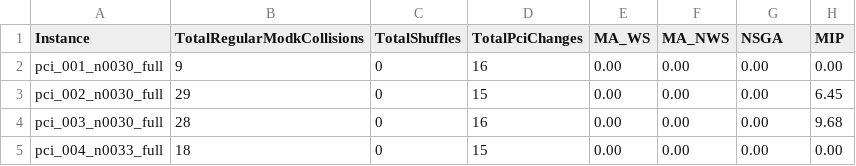
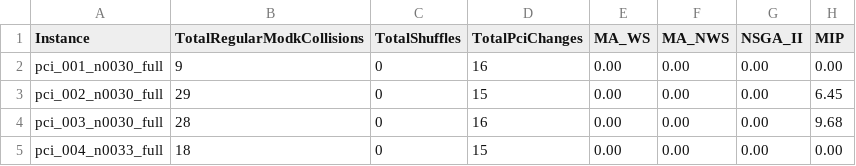
Before and after one commit to ceandrade/pci_assignment_problem_instances, a CSV file: results/deviation_full.csv, drawn as a sheet; only a part is shown.

```diff
--- a/results/deviation_full.csv
+++ b/results/deviation_full.csv
@@ -1,2 +1,2 @@
-Instance,TotalRegularModkCollisions,TotalShuffles,TotalPciChanges,MA_WS,MA_NWS,NSGA,MIP
+Instance,TotalRegularModkCollisions,TotalShuffles,TotalPciChanges,MA_WS,MA_NWS,NSGA_II,MIP
 pci_001_n0030_full,9,0,16,0.00,0.00,0.00,0.00
```
Also changed, not shown: results/deviation_orig.csv, results/deviation_squz.csv, 1 other file.
